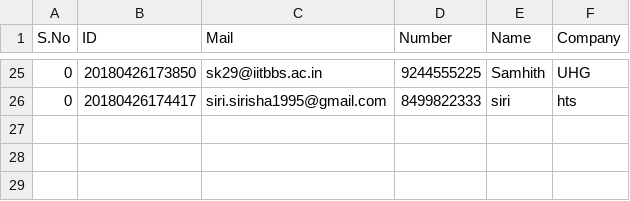
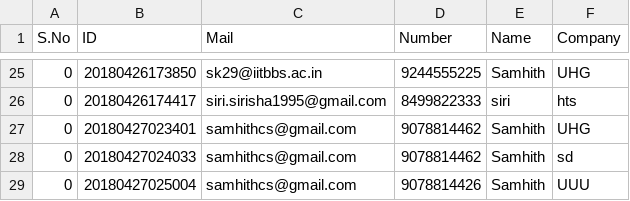
Before and after one commit to Samhith/WebDemo, a CSV file: User_Details.csv, drawn as a sheet; only a part is shown, gaps mark what is left out.

```diff
--- a/User_Details.csv
+++ b/User_Details.csv
@@ -26 +26,4 @@ S.No,ID,Mail,Number,Name,Company
 0,20180426174417,siri.sirisha1995@gmail.com,8499822333,siri,hts
+0,20180427023401,samhithcs@gmail.com,9078814462,Samhith,UHG
+0,20180427024033,samhithcs@gmail.com,9078814462,Samhith,sd
+0,20180427025004,samhithcs@gmail.com,9078814426,Samhith,UUU
```
Also changed, not shown: 4 other files.
